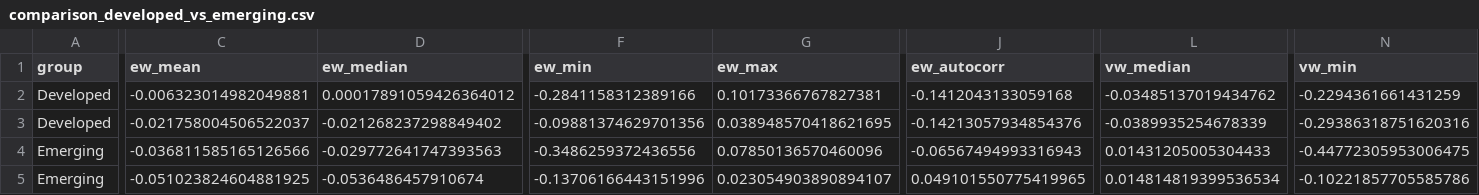
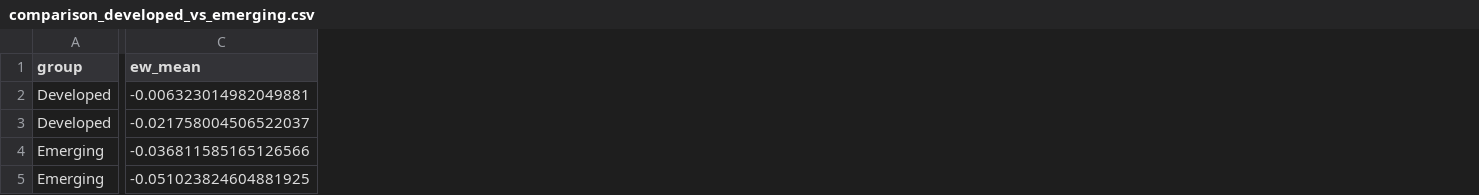
Before and after one commit to janghyunmin/FinancialDataAnalytics, a CSV file: data/comparison_developed_vs_emerging.csv, drawn as a sheet; only a part is shown, gaps mark what is left out; the diff covers the shown part only; the diff names each change by its address in the sheet, - before the commit and + after, or states it on an @@ line.

```diff
--- a/data/comparison_developed_vs_emerging.csv
+++ b/data/comparison_developed_vs_emerging.csv
-column D (ew_median), rows 2-5: 0.00017891059426364012 | -0.021268237298849402 | -0.029772641747393563 | -0.0536486457910674
-column F (ew_min), rows 2-5: -0.2841158312389166 | -0.09881374629701356 | -0.3486259372436556 | -0.13706166443151996
-column G (ew_max), rows 2-5: 0.10173366767827381 | 0.038948570418621695 | 0.07850136570460096 | 0.023054903890894107
-column J (ew_autocorr), rows 2-5: -0.1412043133059168 | -0.14213057934854376 | -0.06567494993316943 | 0.049101550775419965
-column L (vw_median), rows 2-5: -0.03485137019434762 | -0.0389935254678339 | 0.01431205005304433 | 0.014814819399536534
-column N (vw_min), rows 2-5: -0.2294361661431259 | -0.29386318751620316 | -0.44772305953006475 | -0.10221857705585786
```
Also changed, not shown: 2 removed columns elsewhere in this file, 6 other files.
